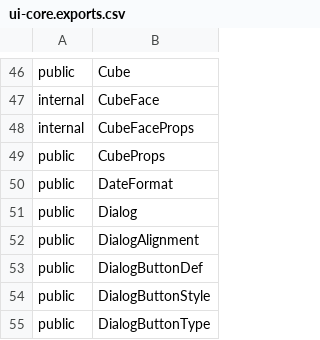
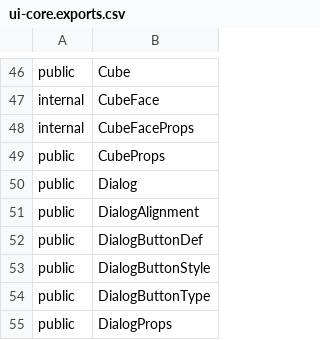
Before and after one commit to iTwin/appui, a CSV file: common/api/summary/ui-core.exports.csv, drawn as a sheet; only a part is shown, gaps mark what is left out; the shorter side is filled out with more unchanged rows.

```diff
--- a/common/api/summary/ui-core.exports.csv
+++ b/common/api/summary/ui-core.exports.csv
@@ -49,3 +49,2 @@ internal;CubeFaceProps
 public;CubeProps
-public;DateFormat
 public;Dialog
```
Also changed, not shown: common/api/summary/ui-components.exports.csv, 45 other files.
